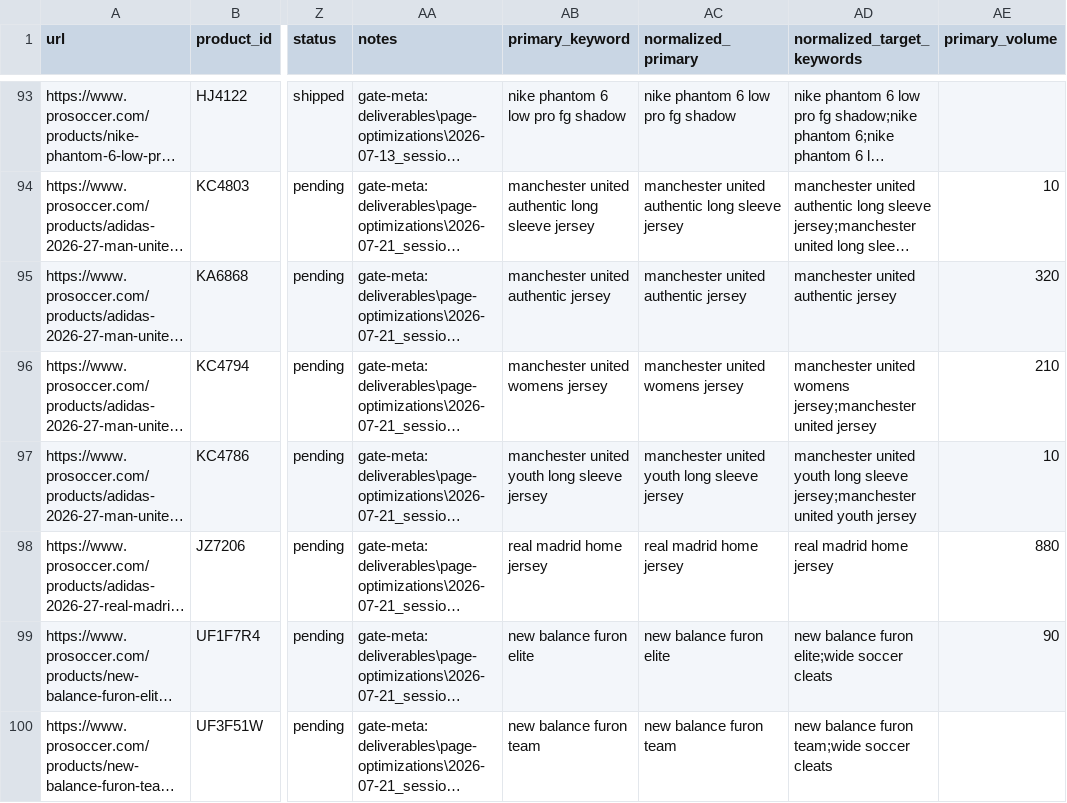
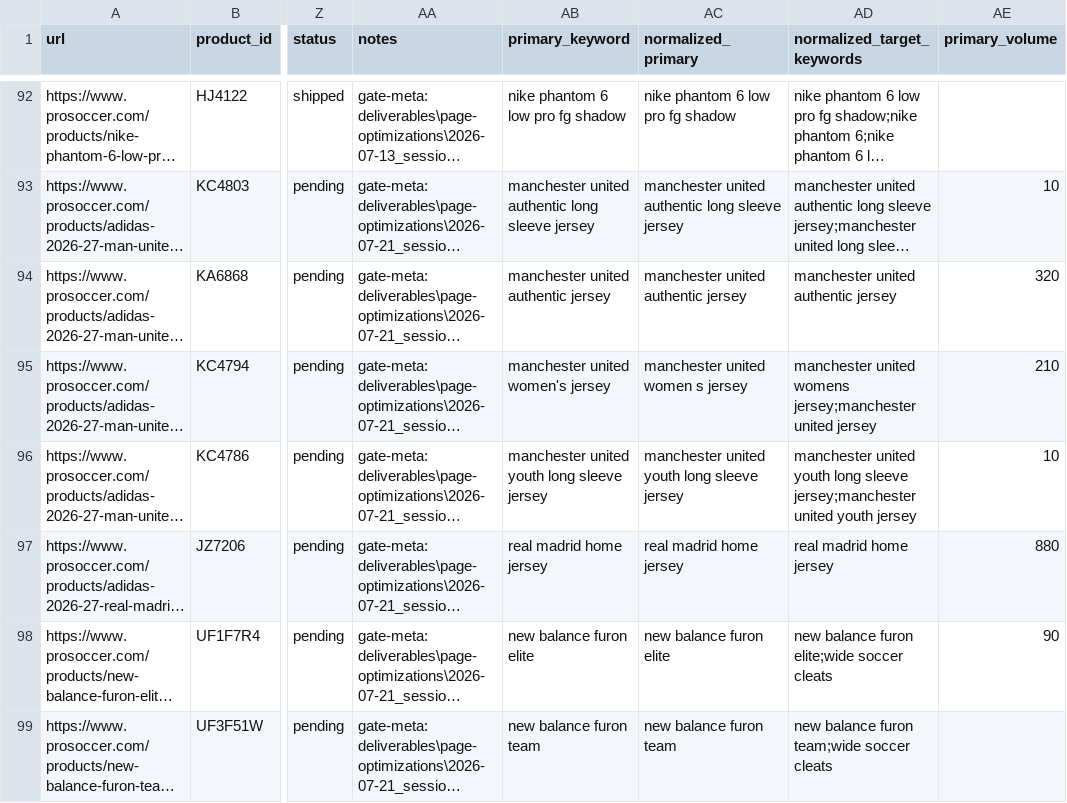
Before and after one commit to 7Rock-Team/prosoccer-seo, a CSV file: deliverables/tracking/products-master.csv, drawn as a sheet; only a part is shown, gaps mark what is left out; long unchanged cells end in …; addresses are those after the commit; the diff covers the shown part only; the diff names each change by its address in the sheet, - before the commit and + after, or states it on an @@ line.

```diff
--- a/deliverables/tracking/products-master.csv
+++ b/deliverables/tracking/products-master.csv
-AB95 (primary_keyword): manchester united womens jersey
+AB95 (primary_keyword): manchester united women's jersey
-AC95 (normalized_primary): manchester united womens jersey
+AC95 (normalized_primary): manchester united women s jersey
```
Also changed, not shown: 1 removed row and 1 edited cell elsewhere in this file, deliverables/tracking/ceded-terms.csv, deliverables/tracking/collections-master.csv, 24 other files.
